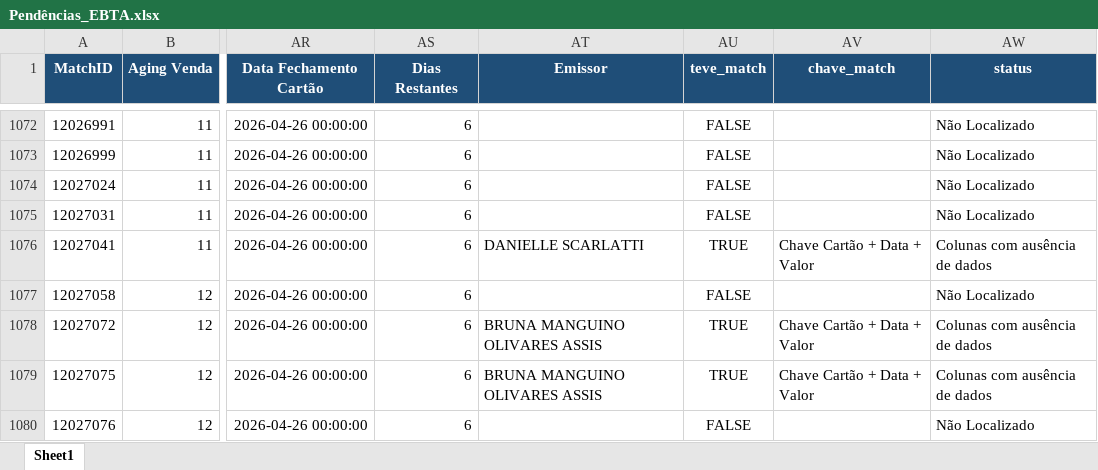
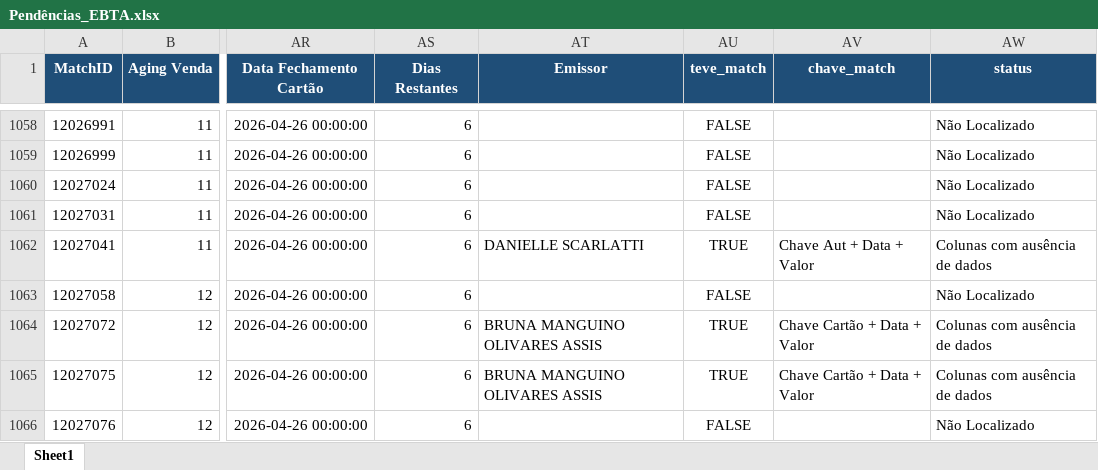
Before and after one commit to Nicolas-Cavalcante/concilia-o-financeira, an Excel workbook: outputs/Incorretos/Pendências_EBTA.xlsx, sheet Sheet1, drawn as a sheet; only a part is shown, gaps mark what is left out; values as stored, in another font and other column widths than the file's, no borders; addresses are those after the commit; the diff covers the shown part only; the diff names each change by its address in the sheet, - before the commit and + after, or states it on an @@ line.

```diff
--- a/outputs/Incorretos/Pendências_EBTA.xlsx (sheet Sheet1)
+++ b/outputs/Incorretos/Pendências_EBTA.xlsx (sheet Sheet1)
-AV1062 (chave_match): Chave Cartão + Data + Valor
+AV1062 (chave_match): Chave Aut + Data + Valor
```
Also changed, not shown: 17 removed rows and 57 edited cells elsewhere in this sheet, outputs/Corretos/Conciliados.xlsx, outputs/df_planilha.xlsx, 6 other files.
